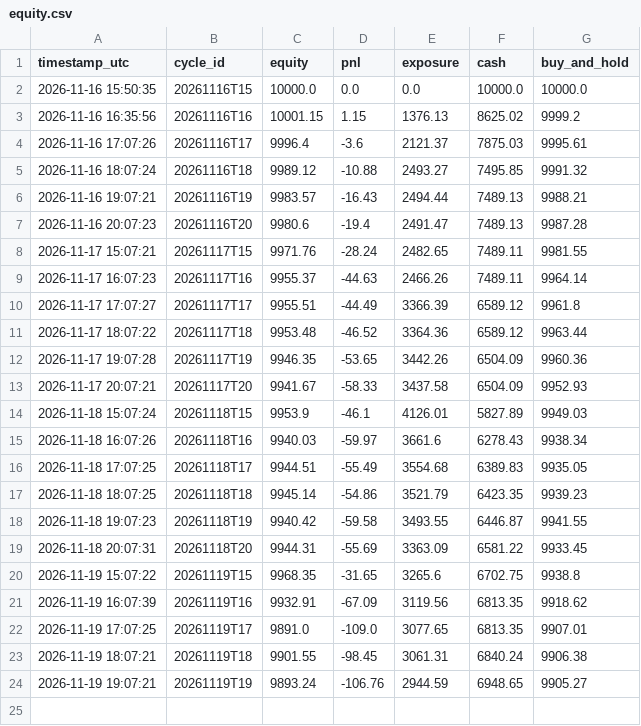
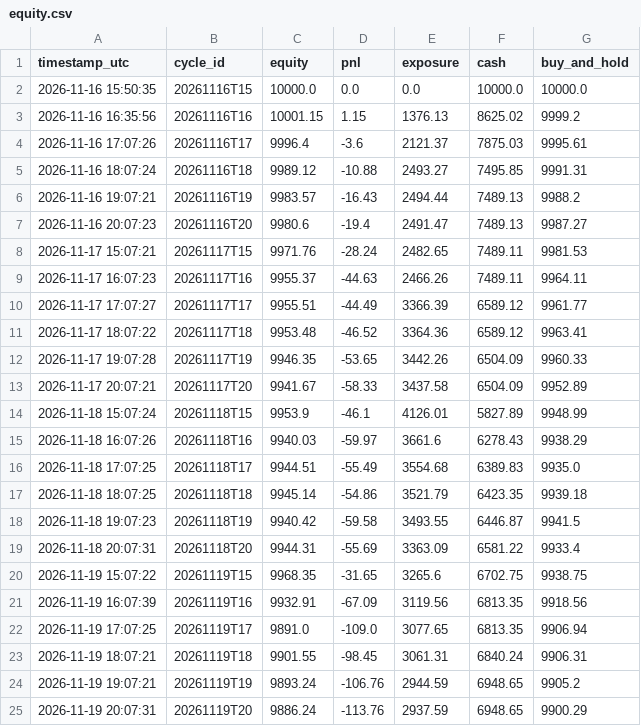
Before and after one commit to capucine-masson/paper-trading, a CSV file: web/public/data/equity.csv, drawn as a sheet.

```diff
--- a/web/public/data/equity.csv
+++ b/web/public/data/equity.csv
@@ -4,21 +4,22 @@
 2026-11-16 17:07:26,20261116T17,9996.4,-3.6,2121.37,7875.03,9995.61
-2026-11-16 18:07:24,20261116T18,9989.12,-10.88,2493.27,7495.85,9991.32
-2026-11-16 19:07:21,20261116T19,9983.57,-16.43,2494.44,7489.13,9988.21
-2026-11-16 20:07:23,20261116T20,9980.6,-19.4,2491.47,7489.13,9987.28
-2026-11-17 15:07:21,20261117T15,9971.76,-28.24,2482.65,7489.11,9981.55
-2026-11-17 16:07:23,20261117T16,9955.37,-44.63,2466.26,7489.11,9964.14
-2026-11-17 17:07:27,20261117T17,9955.51,-44.49,3366.39,6589.12,9961.8
-2026-11-17 18:07:22,20261117T18,9953.48,-46.52,3364.36,6589.12,9963.44
-2026-11-17 19:07:28,20261117T19,9946.35,-53.65,3442.26,6504.09,9960.36
-2026-11-17 20:07:21,20261117T20,9941.67,-58.33,3437.58,6504.09,9952.93
-2026-11-18 15:07:24,20261118T15,9953.9,-46.1,4126.01,5827.89,9949.03
-2026-11-18 16:07:26,20261118T16,9940.03,-59.97,3661.6,6278.43,9938.34
-2026-11-18 17:07:25,20261118T17,9944.51,-55.49,3554.68,6389.83,9935.05
-2026-11-18 18:07:25,20261118T18,9945.14,-54.86,3521.79,6423.35,9939.23
-2026-11-18 19:07:23,20261118T19,9940.42,-59.58,3493.55,6446.87,9941.55
-2026-11-18 20:07:31,20261118T20,9944.31,-55.69,3363.09,6581.22,9933.45
-2026-11-19 15:07:22,20261119T15,9968.35,-31.65,3265.6,6702.75,9938.8
-2026-11-19 16:07:39,20261119T16,9932.91,-67.09,3119.56,6813.35,9918.62
-2026-11-19 17:07:25,20261119T17,9891.0,-109.0,3077.65,6813.35,9907.01
-2026-11-19 18:07:21,20261119T18,9901.55,-98.45,3061.31,6840.24,9906.38
-2026-11-19 19:07:21,20261119T19,9893.24,-106.76,2944.59,6948.65,9905.27
+2026-11-16 18:07:24,20261116T18,9989.12,-10.88,2493.27,7495.85,9991.31
+2026-11-16 19:07:21,20261116T19,9983.57,-16.43,2494.44,7489.13,9988.2
+2026-11-16 20:07:23,20261116T20,9980.6,-19.4,2491.47,7489.13,9987.27
+2026-11-17 15:07:21,20261117T15,9971.76,-28.24,2482.65,7489.11,9981.53
+2026-11-17 16:07:23,20261117T16,9955.37,-44.63,2466.26,7489.11,9964.11
+2026-11-17 17:07:27,20261117T17,9955.51,-44.49,3366.39,6589.12,9961.77
+2026-11-17 18:07:22,20261117T18,9953.48,-46.52,3364.36,6589.12,9963.41
+2026-11-17 19:07:28,20261117T19,9946.35,-53.65,3442.26,6504.09,9960.33
+2026-11-17 20:07:21,20261117T20,9941.67,-58.33,3437.58,6504.09,9952.89
+2026-11-18 15:07:24,20261118T15,9953.9,-46.1,4126.01,5827.89,9948.99
+2026-11-18 16:07:26,20261118T16,9940.03,-59.97,3661.6,6278.43,9938.29
+2026-11-18 17:07:25,20261118T17,9944.51,-55.49,3554.68,6389.83,9935.0
+2026-11-18 18:07:25,20261118T18,9945.14,-54.86,3521.79,6423.35,9939.18
+2026-11-18 19:07:23,20261118T19,9940.42,-59.58,3493.55,6446.87,9941.5
+2026-11-18 20:07:31,20261118T20,9944.31,-55.69,3363.09,6581.22,9933.4
+2026-11-19 15:07:22,20261119T15,9968.35,-31.65,3265.6,6702.75,9938.75
+2026-11-19 16:07:39,20261119T16,9932.91,-67.09,3119.56,6813.35,9918.56
+2026-11-19 17:07:25,20261119T17,9891.0,-109.0,3077.65,6813.35,9906.94
+2026-11-19 18:07:21,20261119T18,9901.55,-98.45,3061.31,6840.24,9906.31
+2026-11-19 19:07:21,20261119T19,9893.24,-106.76,2944.59,6948.65,9905.2
+2026-11-19 20:07:31,20261119T20,9886.24,-113.76,2937.59,6948.65,9900.29
```
Also changed, not shown: web/public/data/decisions.csv, 4 other files.
